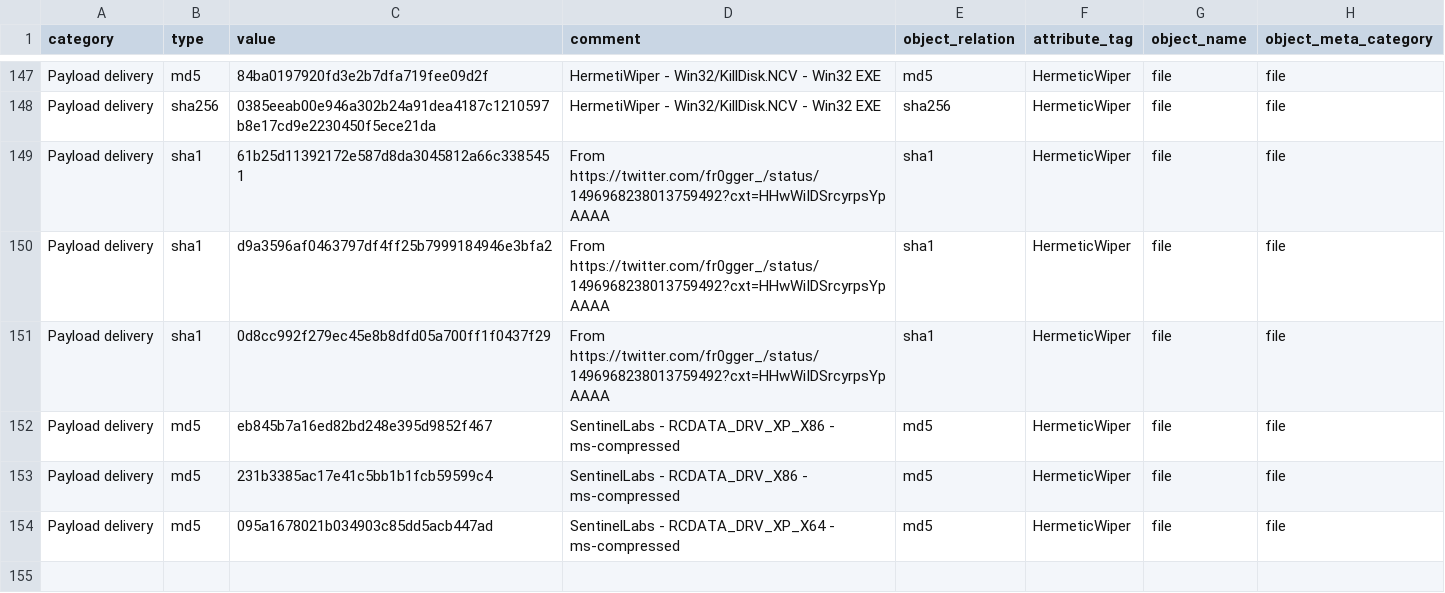
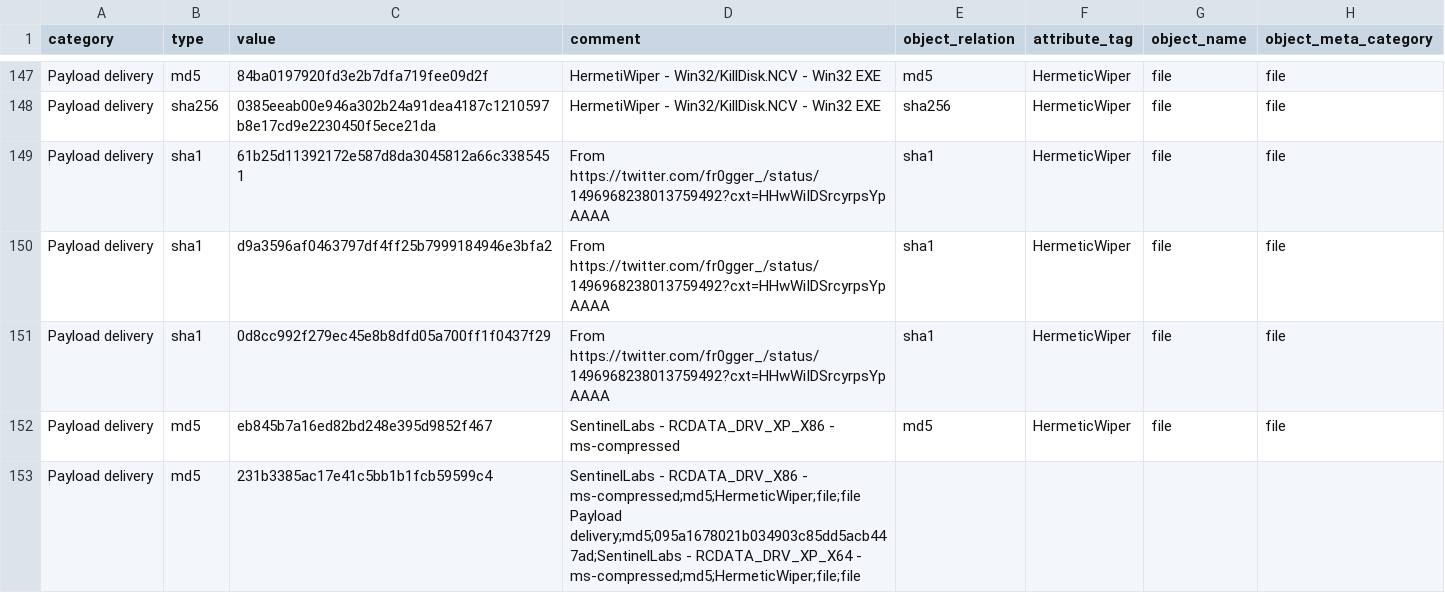
Before and after one commit to NVISOsecurity/nviso-cti, a CSV file: threat briefings/2022/Feb/UrkaineRollup.csv, drawn as a sheet; only a part is shown, gaps mark what is left out.

Commit message:
Update UrkaineRollup.csv

```diff
--- a/threat briefings/2022/Feb/UrkaineRollup.csv
+++ b/threat briefings/2022/Feb/UrkaineRollup.csv
@@ -152,3 +152,4 @@ Payload delivery;sha1;0d8cc992f279ec45e8b8dfd05a700ff1f0437f29;From https://twit
 Payload delivery;md5;eb845b7a16ed82bd248e395d9852f467;SentinelLabs - RCDATA_DRV_XP_X86 - ms-compressed;md5;HermeticWiper;file;file
-Payload delivery;md5;231b3385ac17e41c5bb1b1fcb59599c4;"SentinelLabs - RCDATA_DRV_X86	- ms-compressed";md5;HermeticWiper;file;file
-Payload delivery;md5;095a1678021b034903c85dd5acb447ad;SentinelLabs - RCDATA_DRV_XP_X64 - ms-compressed;md5;HermeticWiper;file;file
+Payload delivery;md5;231b3385ac17e41c5bb1b1fcb59599c4;"SentinelLabs - RCDATA_DRV_X86	- ms-compressed;md5;HermeticWiper;file;file
+Payload delivery;md5;095a1678021b034903c85dd5acb447ad;SentinelLabs - RCDATA_DRV_XP_X64 - ms-compressed;md5;HermeticWiper;file;file
+
```
